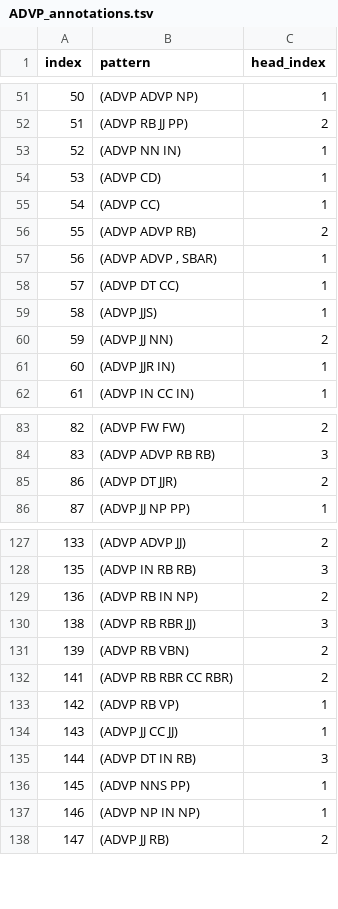
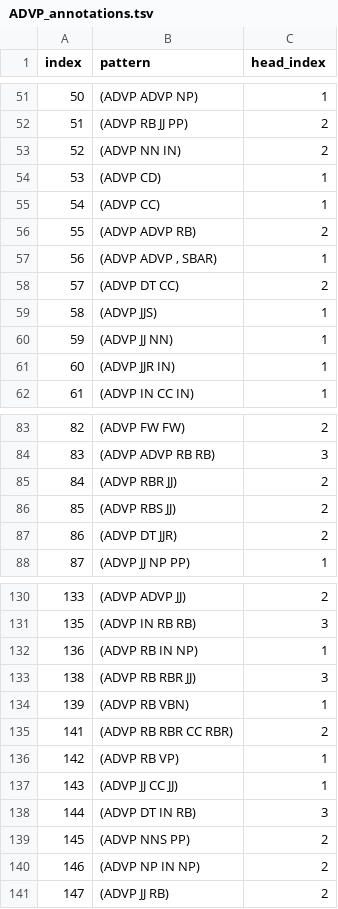
Before and after one commit to matt-gardner/head-rule-checking, a TSV file: annotations/ADVP_annotations.tsv, drawn as a sheet; only a part is shown, gaps mark what is left out; the diff covers the shown part only.

```diff
--- a/annotations/ADVP_annotations.tsv
+++ b/annotations/ADVP_annotations.tsv
@@ -52,3 +52,3 @@ index	pattern	head_index
 51	(ADVP RB JJ PP)	2
-52	(ADVP NN IN)	1
+52	(ADVP NN IN)	2
 53	(ADVP CD)	1
@@ -57,5 +57,5 @@ index	pattern	head_index
 56	(ADVP ADVP , SBAR)	1
-57	(ADVP DT CC)	1
+57	(ADVP DT CC)	2
 58	(ADVP JJS)	1
-59	(ADVP JJ NN)	2
+59	(ADVP JJ NN)	1
 60	(ADVP JJR IN)	1
@@ -84,2 +84,4 @@ index	pattern	head_index
 83	(ADVP ADVP RB RB)	3
+84	(ADVP RBR JJ)	2
+85	(ADVP RBS JJ)	2
 86	(ADVP DT JJR)	2
@@ -128,5 +131,5 @@ index	pattern	head_index
 135	(ADVP IN RB RB)	3
-136	(ADVP RB IN NP)	2
+136	(ADVP RB IN NP)	1
 138	(ADVP RB RBR JJ)	3
-139	(ADVP RB VBN)	2
+139	(ADVP RB VBN)	1
 141	(ADVP RB RBR CC RBR)	2
@@ -135,4 +138,4 @@ index	pattern	head_index
 144	(ADVP DT IN RB)	3
-145	(ADVP NNS PP)	1
-146	(ADVP NP IN NP)	1
+145	(ADVP NNS PP)	2
+146	(ADVP NP IN NP)	2
 147	(ADVP JJ RB)	2
```
Also changed, not shown: 1 added row and 5 edited cells elsewhere in this file, annotations/QP_annotations.tsv, annotations/SBAR_annotations.tsv, 13 other files.
